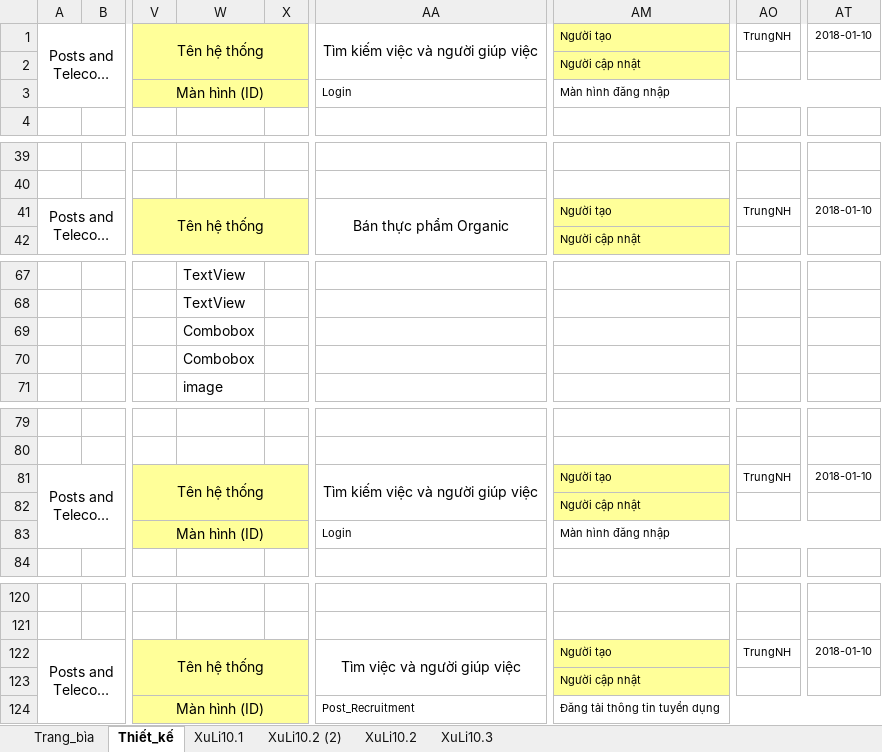
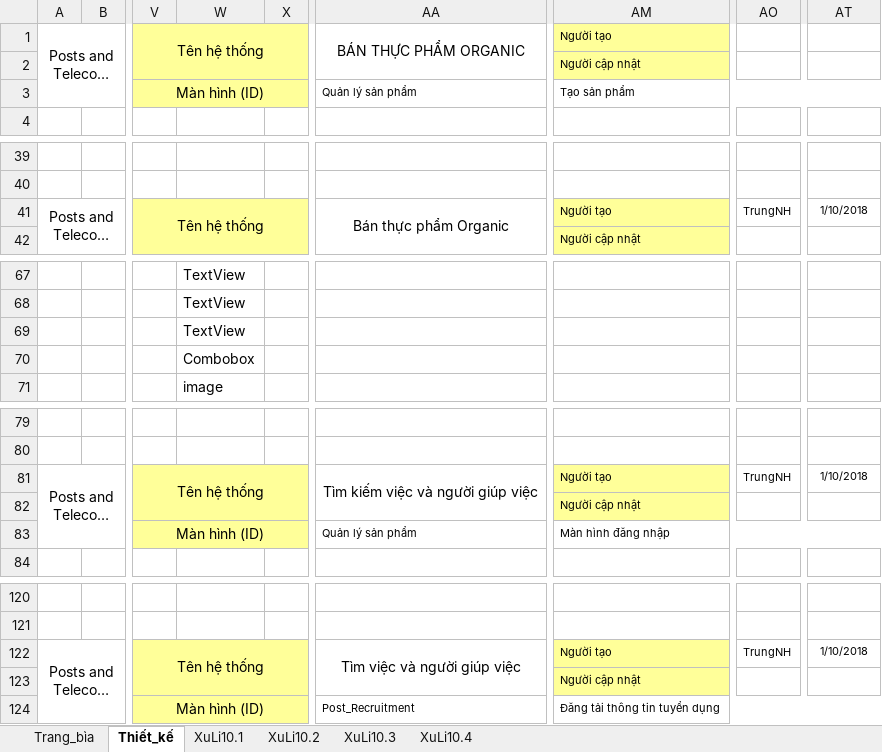
Before and after one commit to TuiTenTuan/eCommerce-Organic, an Excel workbook: BaoCaoDinhKy/BaoCaoLan2/BANTHUCPHAMORGANIC_Nhom25_Addproduct.xlsx, sheet Thiết_kế, drawn as a sheet; only a part is shown, gaps mark what is left out; long unchanged cells end in …; values as stored, in another font and other column widths than the file's, no borders; charts and pictures not drawn; the diff names each change by its address in the sheet, - before the commit and + after, or states it on an @@ line.

```diff
--- a/BaoCaoDinhKy/BaoCaoLan2/BANTHUCPHAMORGANIC_Nhom25_Addproduct.xlsx (sheet Thiết_kế)
+++ b/BaoCaoDinhKy/BaoCaoLan2/BANTHUCPHAMORGANIC_Nhom25_Addproduct.xlsx (sheet Thiết_kế)
-sheet tab: XuLi10.2 (2)
+sheet tab: XuLi10.4
-AA1: Tìm kiếm việc và người giúp việc
+AA1: BÁN THỰC PHẨM ORGANIC
-AO1: TrungNH
+AO1: (empty)
-AT1: 2018-01-10
+AT1: (empty)
-AA3: Login
+AA3: Quản lý sản phẩm
-AM3: Màn hình đăng nhập
+AM3: Tạo sản phẩm
-AT41: 2018-01-10
+AT41: 1/10/2018
-W69: Combobox
+W69: TextView
-AT81: 2018-01-10
+AT81: 1/10/2018
-AA83: Login
+AA83: Quản lý sản phẩm
-AT122: 2018-01-10
+AT122: 1/10/2018
```
Also changed, not shown: sheet XuLi10.3, sheet XuLi10.1, sheet XuLi10.2, sheet Trang_bìa, charts or pictures, BaoCaoDinhKy/BaoCaoLan2/BANTHUCPHAMORGANIC_Nhom25_Payment.xlsx.
